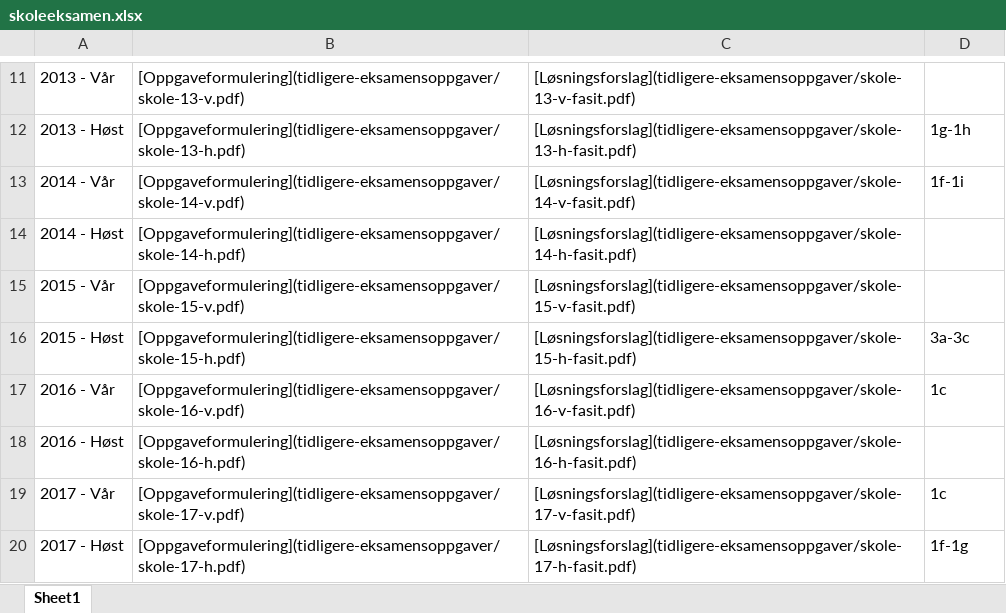
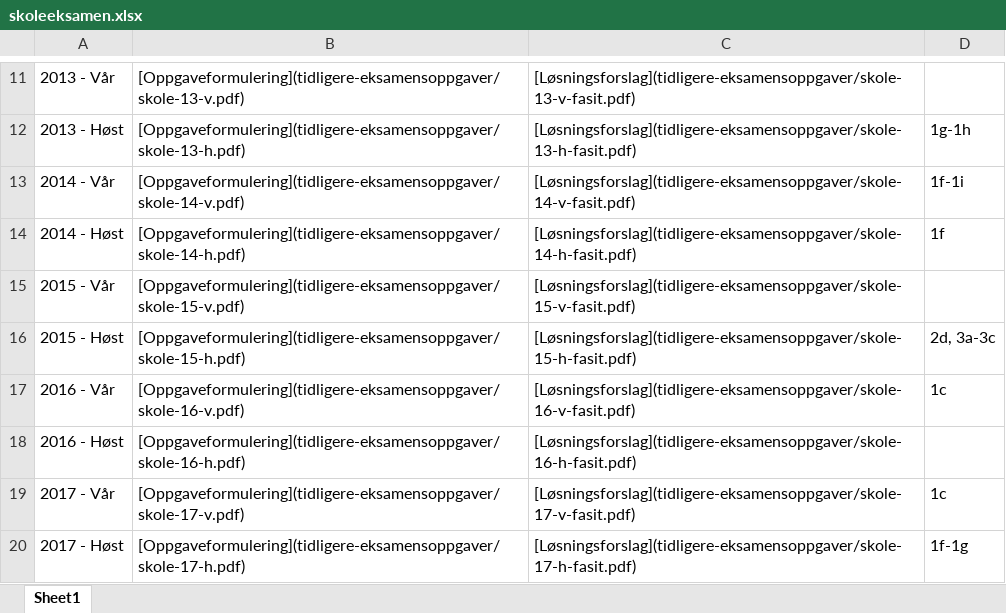
Before and after one commit to hotneim/met4, an Excel workbook: tidligere-eksamensoppgaver/skoleeksamen.xlsx, sheet Sheet1, drawn as a sheet; only a part is shown, gaps mark what is left out; values as stored, in another font and other column widths than the file's, no borders; the diff names each change by its address in the sheet, - before the commit and + after, or states it on an @@ line.

Commit message:
Oppdaterte ikke-relevante oppgaver. Bort med korrelasjonstest.

```diff
--- a/tidligere-eksamensoppgaver/skoleeksamen.xlsx (sheet Sheet1)
+++ b/tidligere-eksamensoppgaver/skoleeksamen.xlsx (sheet Sheet1)
-D14: (empty)
+D14: 1f
-D16: 3a-3c
+D16: 2d, 3a-3c
```
